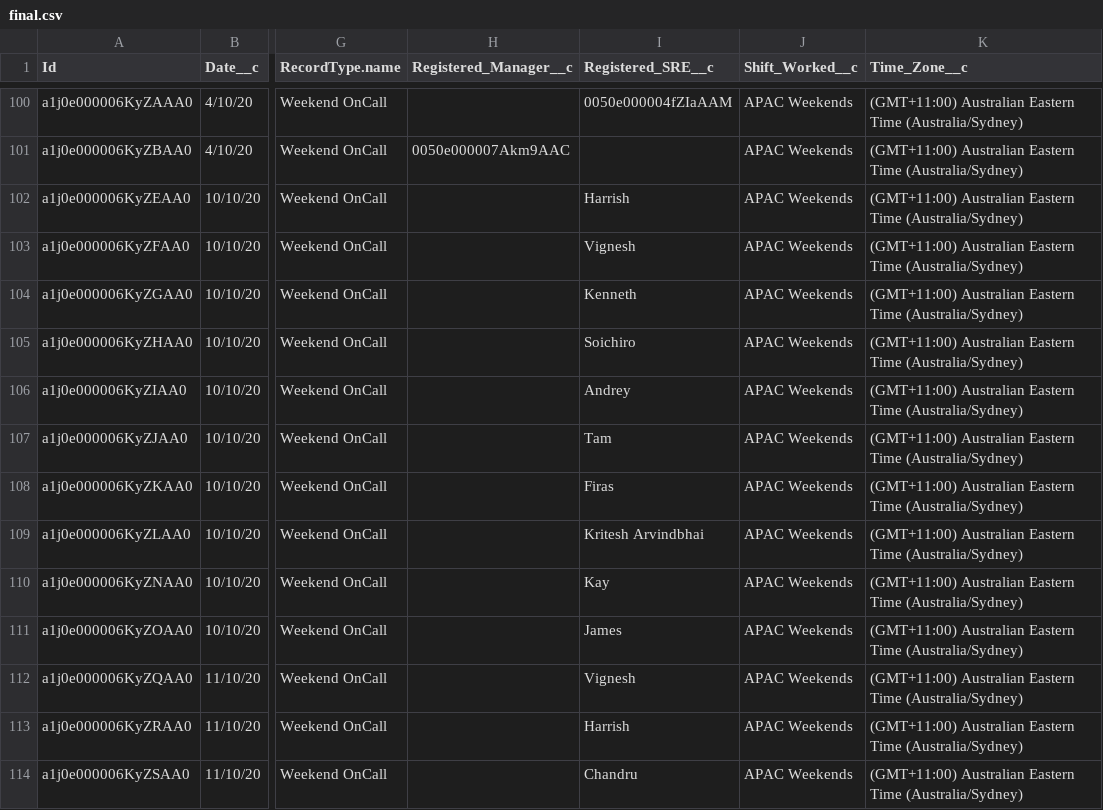
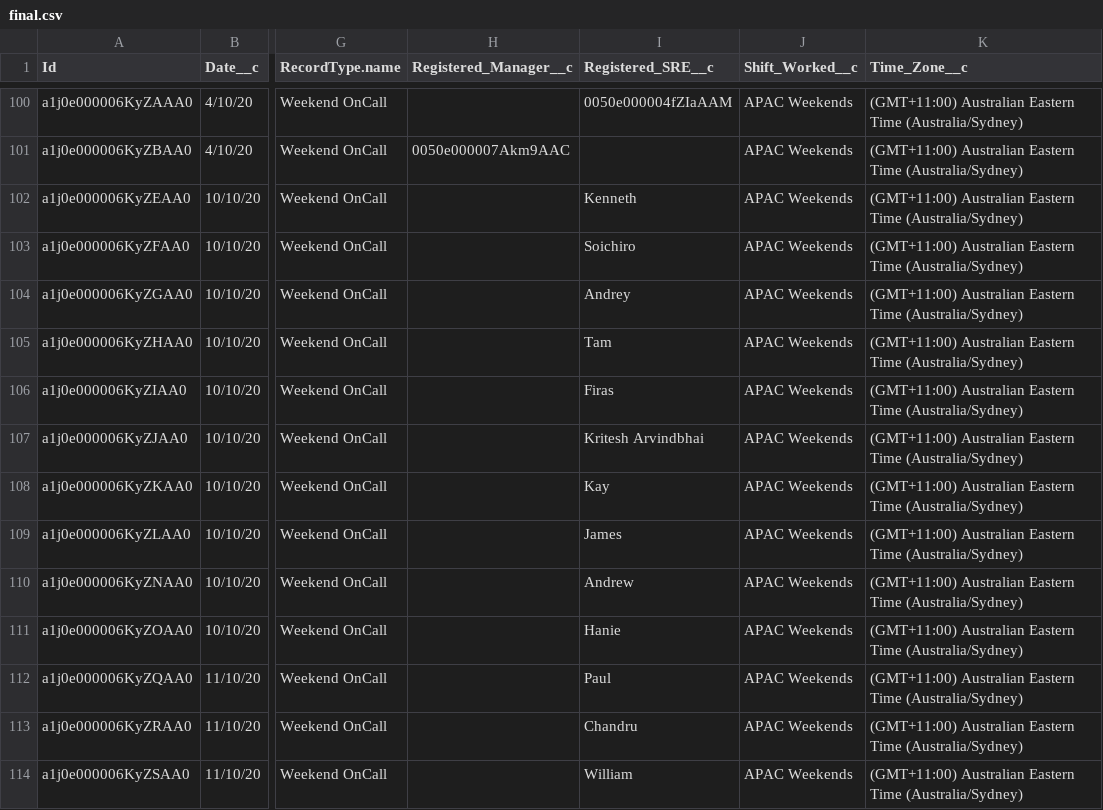
Before and after one commit to Jezla/weekend-scheduler, a CSV file: backend/uploads/final.csv, drawn as a sheet; only a part is shown, gaps mark what is left out; the diff covers the shown part only; the diff names each change by its address in the sheet, - before the commit and + after, or states it on an @@ line.

```diff
--- a/backend/uploads/final.csv
+++ b/backend/uploads/final.csv
-I102 (Registered_SRE__c): Harrish
+I102 (Registered_SRE__c): Kenneth
-I103 (Registered_SRE__c): Vignesh
+I103 (Registered_SRE__c): Soichiro
-I104 (Registered_SRE__c): Kenneth
+I104 (Registered_SRE__c): Andrey
-I105 (Registered_SRE__c): Soichiro
+I105 (Registered_SRE__c): Tam
-I106 (Registered_SRE__c): Andrey
+I106 (Registered_SRE__c): Firas
-I107 (Registered_SRE__c): Tam
+I107 (Registered_SRE__c): Kritesh Arvindbhai
-I108 (Registered_SRE__c): Firas
+I108 (Registered_SRE__c): Kay
-I109 (Registered_SRE__c): Kritesh Arvindbhai
+I109 (Registered_SRE__c): James
-I110 (Registered_SRE__c): Kay
+I110 (Registered_SRE__c): Andrew
-I111 (Registered_SRE__c): James
+I111 (Registered_SRE__c): Hanie
-I112 (Registered_SRE__c): Vignesh
+I112 (Registered_SRE__c): Paul
-I113 (Registered_SRE__c): Harrish
+I113 (Registered_SRE__c): Chandru
-I114 (Registered_SRE__c): Chandru
+I114 (Registered_SRE__c): William
```
Also changed, not shown: 57 edited cells elsewhere in this file, 3 other files.
